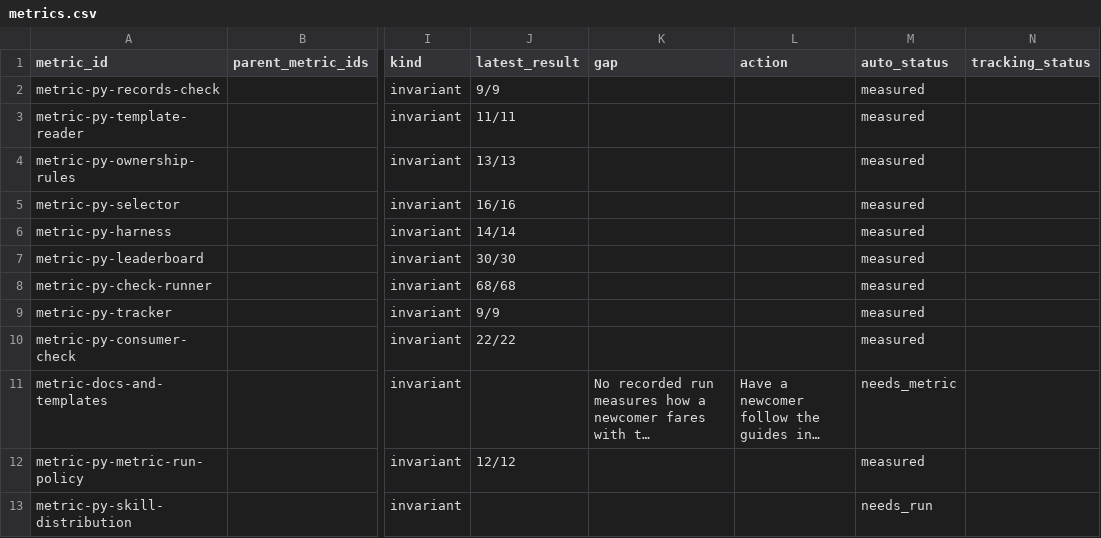
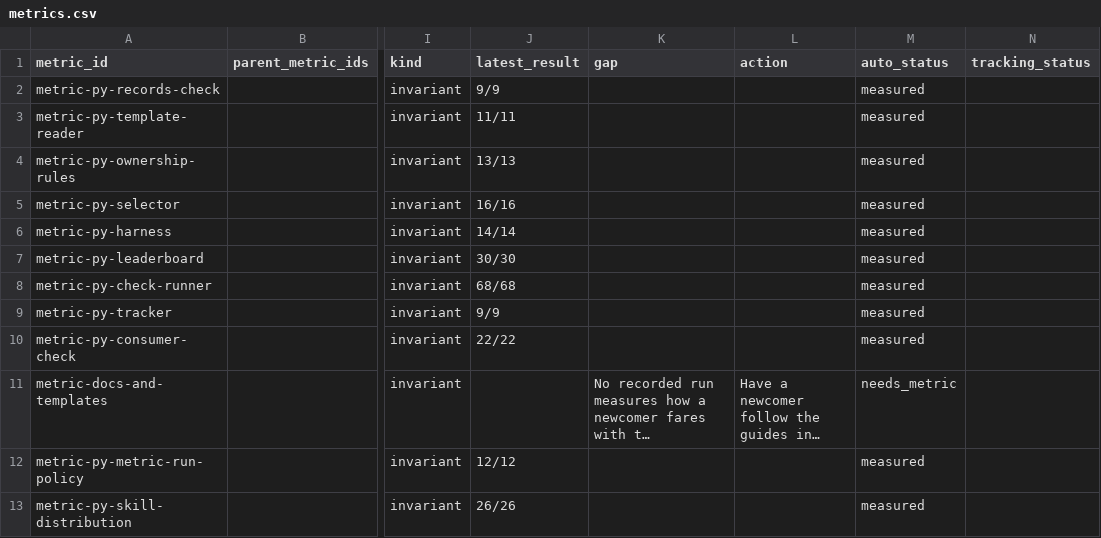
Before and after one commit to JoshuaMathias/evolvable-structure, a CSV file: structure/tracker/metrics.csv, drawn as a sheet; only a part is shown, gaps mark what is left out; long unchanged cells end in …; the diff names each change by its address in the sheet, - before the commit and + after, or states it on an @@ line.

```diff
--- a/structure/tracker/metrics.csv
+++ b/structure/tracker/metrics.csv
-J13 (latest_result): (empty)
+J13 (latest_result): 26/26
-M13 (auto_status): needs_run
+M13 (auto_status): measured
```
Also changed, not shown: implementations/python/evaluation/components/results.csv.
